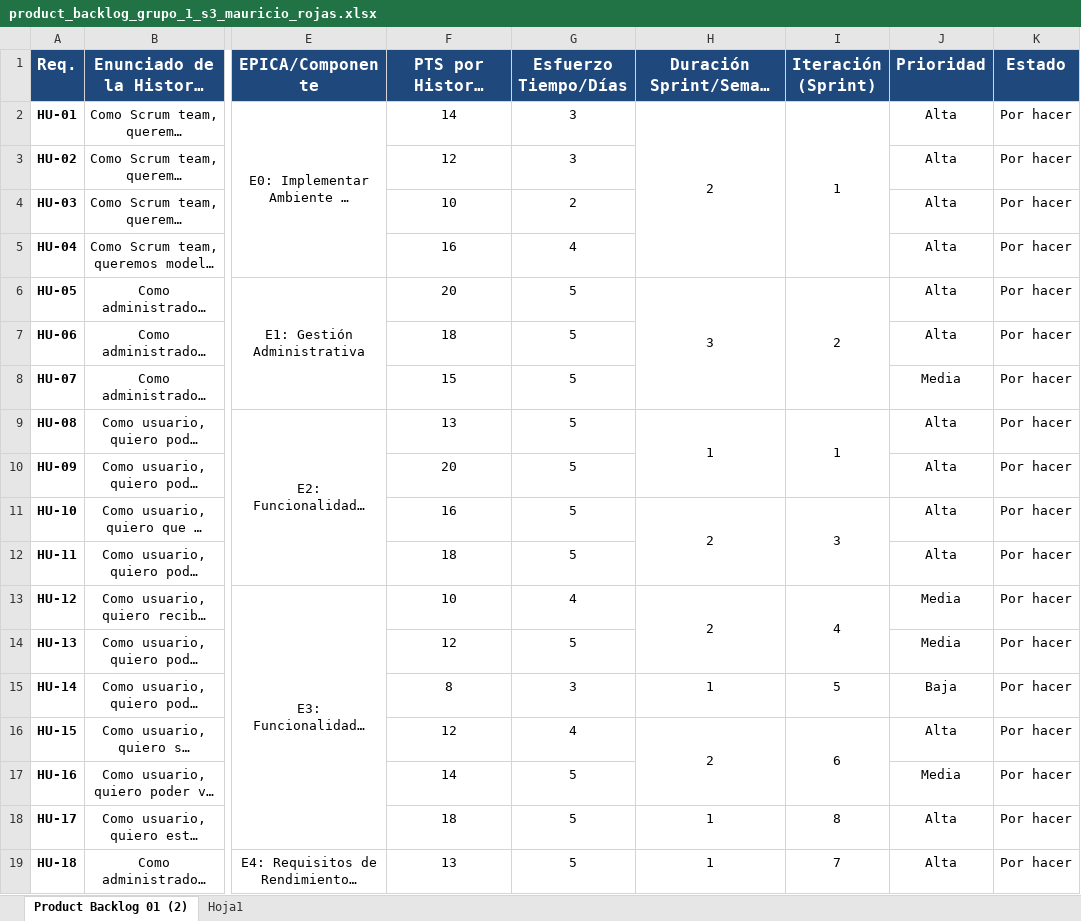
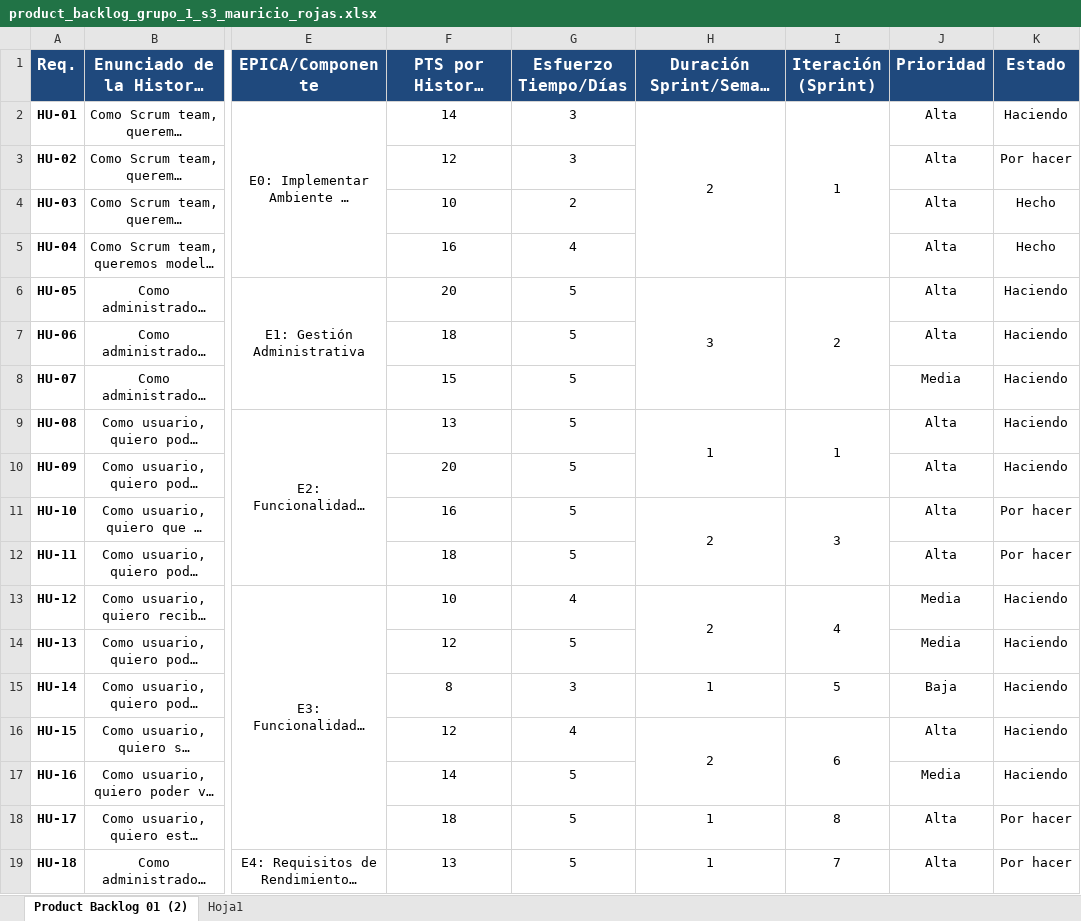
Before and after one commit to maurojasaros/Ing.Software, an Excel workbook: product_backlog_grupo_1_s3_mauricio_rojas.xlsx, sheet Product Backlog 01 (2), drawn as a sheet; only a part is shown, gaps mark what is left out; long unchanged cells end in …; values as stored, in another font and other column widths than the file's, no borders; the diff names each change by its address in the sheet, - before the commit and + after, or states it on an @@ line.

Commit message:
actualizando backlog

```diff
--- a/product_backlog_grupo_1_s3_mauricio_rojas.xlsx (sheet Product Backlog 01 (2))
+++ b/product_backlog_grupo_1_s3_mauricio_rojas.xlsx (sheet Product Backlog 01 (2))
-K2 (Estado): Por hacer
+K2 (Estado): Haciendo
-K4:K5 (Estado): Por hacer
+K4:K5 (Estado): Hecho
-K6:K10 (Estado): Por hacer
+K6:K10 (Estado): Haciendo
-K13:K17 (Estado): Por hacer
+K13:K17 (Estado): Haciendo
```
